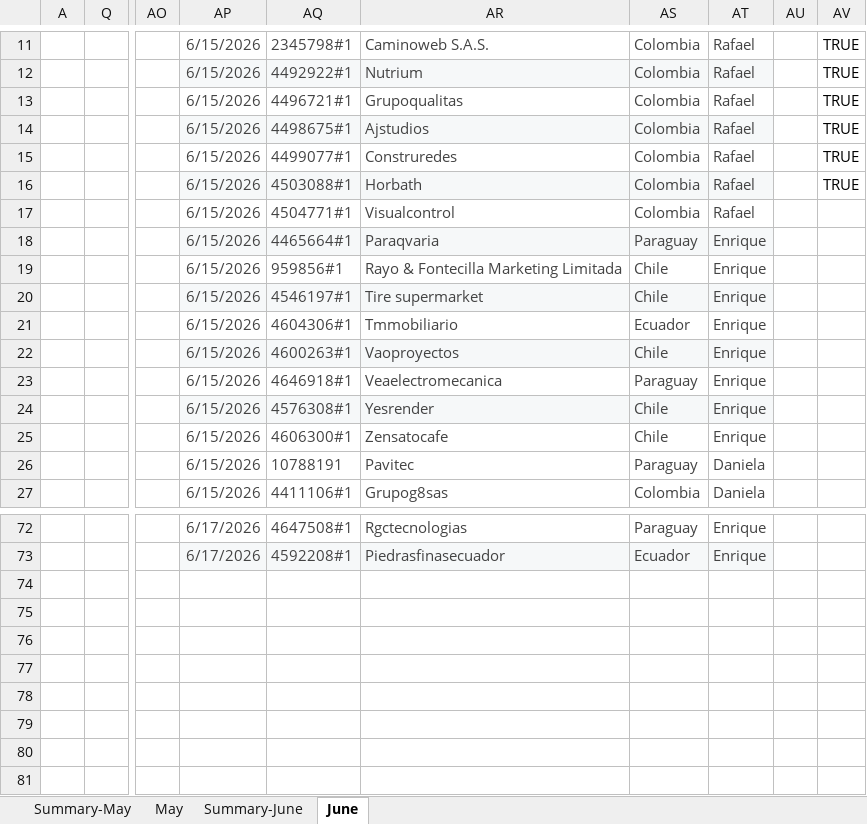
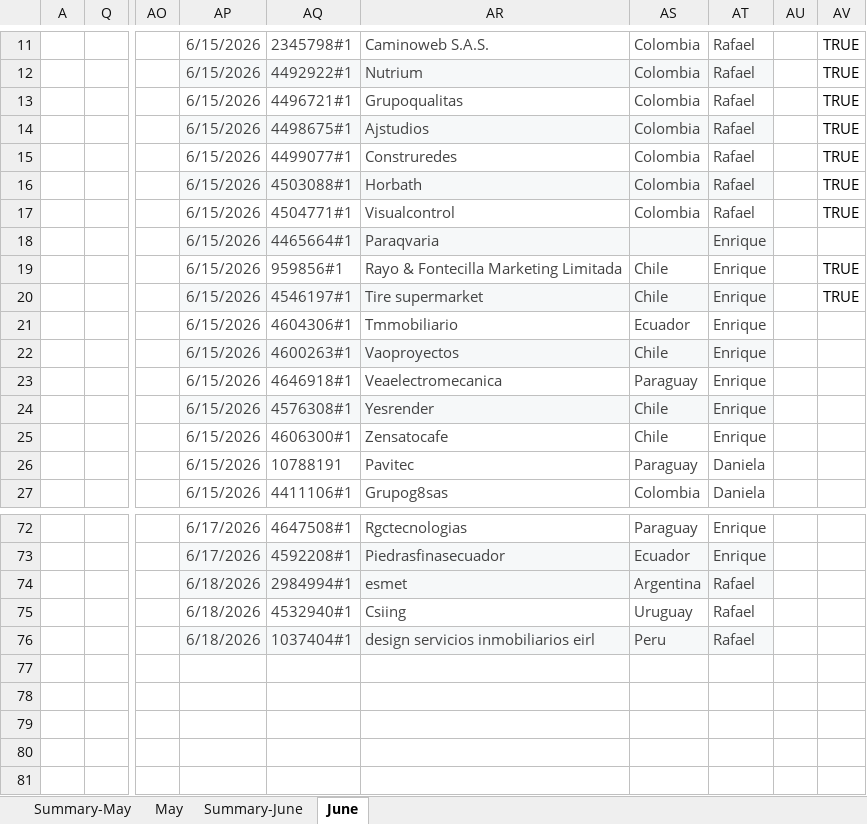
Before and after one commit to Jesus-Ameneiro/latam-dashboard, an Excel workbook: data/LATAM_Internal_Case_Revision.xlsx, sheet June, drawn as a sheet; only a part is shown, gaps mark what is left out; values as stored, in another font and other column widths than the file's, no borders; charts and pictures and conditional formats and table styles not drawn; the diff names each change by its address in the sheet, - before the commit and + after, or states it on an @@ line.

Commit message:
Auto-upload: LATAM Case Revision xlsx [2026-06-18 14:34]

```diff
--- a/data/LATAM_Internal_Case_Revision.xlsx (sheet June)
+++ b/data/LATAM_Internal_Case_Revision.xlsx (sheet June)
-AV17: (empty)
+AV17: TRUE
-AS18: Paraguay
+AS18: (empty)
-AV19:AV20: (empty)
+AV19:AV20: TRUE
-AP74:AP76: (empty)
+AP74:AP76: 6/18/2026
-AP74:AT74 fill: none
+AP74:AT74 fill: #F6F8F9
-AQ74: (empty)
+AQ74: 2984994#1
-AR74: (empty)
+AR74: esmet
-AS74: (empty)
+AS74: Argentina
-AT74:AT76: (empty)
+AT74:AT76: Rafael
-AQ75: (empty)
+AQ75: 4532940#1
-AR75: (empty)
+AR75: Csiing
-AS75: (empty)
+AS75: Uruguay
-AP76:AT76 fill: none
+AP76:AT76 fill: #F6F8F9
-AQ76: (empty)
+AQ76: 1037404#1
-AR76: (empty)
+AR76: design servicios inmobiliarios eirl
-AS76: (empty)
+AS76: Peru
```
Also changed, not shown: sheet Summary-June.
